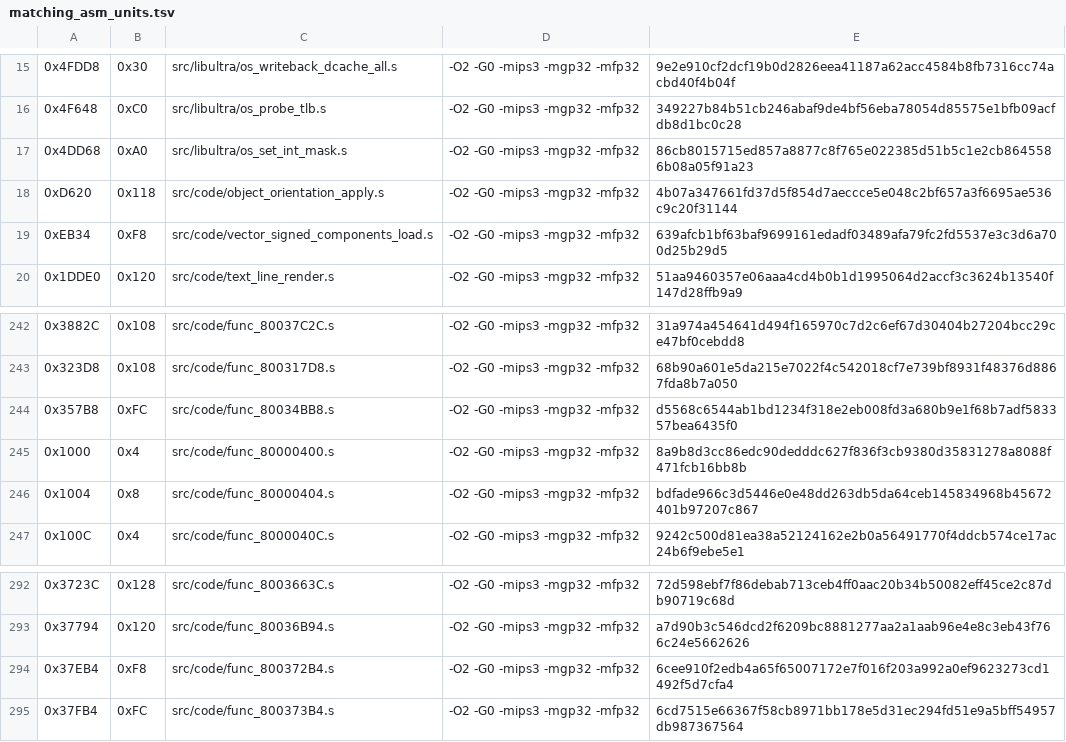
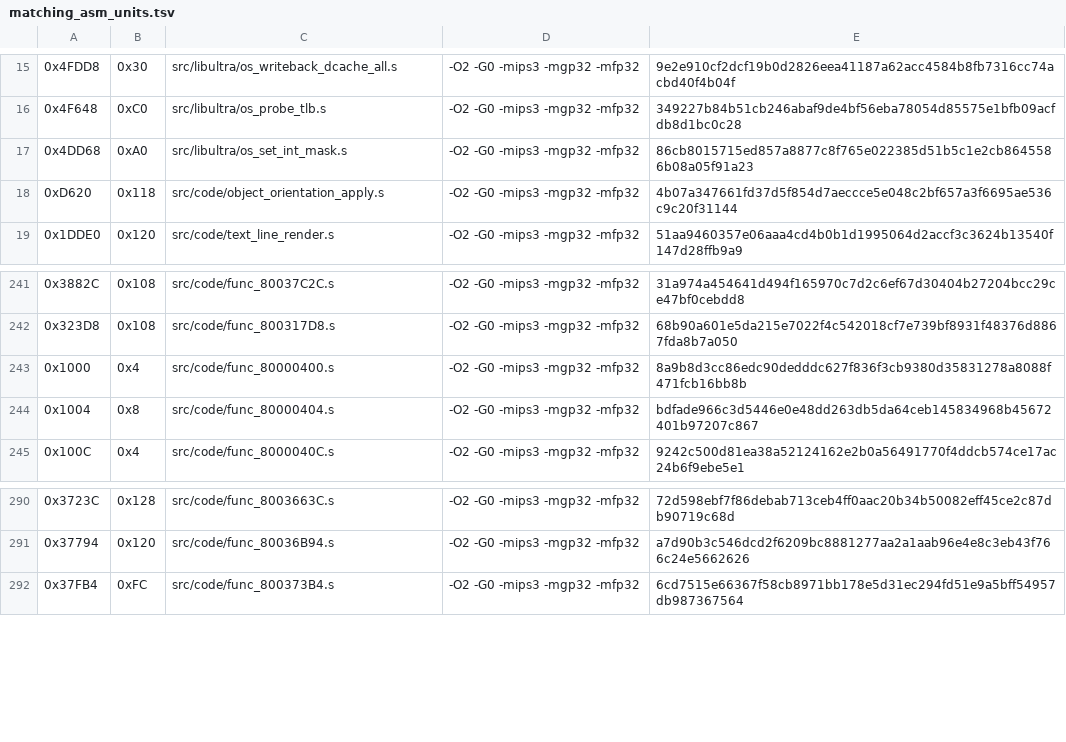
Before and after one commit to TheGh0stShip/Madden-64, a TSV file: config/us/matching_asm_units.tsv, drawn as a sheet; only a part is shown, gaps mark what is left out; the diff names each change by its address in the sheet, - before the commit and + after, or states it on an @@ line.

```diff
--- a/config/us/matching_asm_units.tsv
+++ b/config/us/matching_asm_units.tsv
-row 19: 0xEB34 | 0xF8 | src/code/vector_signed_components_load.s | -O2 -G0 -mips3 -mgp32 -mfp32 | 639afcb1bf63baf9699161edadf03489afa79fc2fd5537e3c3d6a700d25b29d5
-row 244: 0x357B8 | 0xFC | src/code/func_80034BB8.s | -O2 -G0 -mips3 -mgp32 -mfp32 | d5568c6544ab1bd1234f318e2eb008fd3a680b9e1f68b7adf583357bea6435f0
-row 294: 0x37EB4 | 0xF8 | src/code/func_800372B4.s | -O2 -G0 -mips3 -mgp32 -mfp32 | 6cee910f2edb4a65f65007172e7f016f203a992a0ef9623273cd1492f5d7cfa4
```
Also changed, not shown: config/us/matching_kmc_units.tsv, 14 other files.
